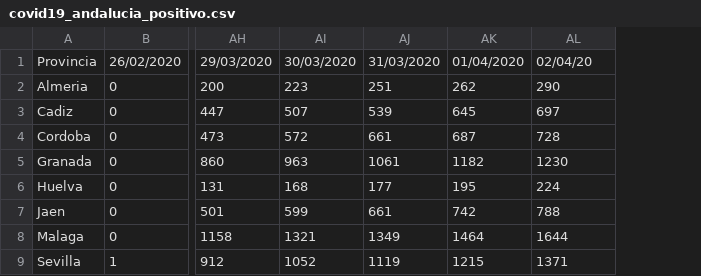
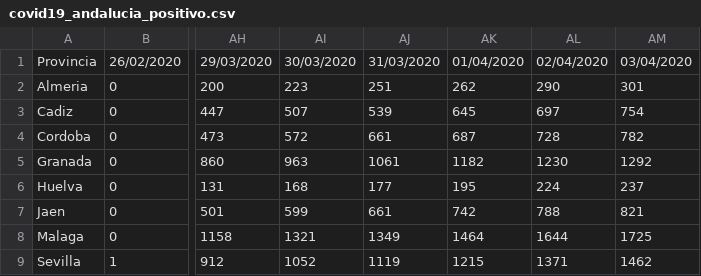
Before and after one commit to dajito/covid-19-andalucia, a CSV file: covid19_andalucia_positivo.csv, drawn as a sheet; only a part is shown, gaps mark what is left out; the diff names each change by its address in the sheet, - before the commit and + after, or states it on an @@ line.

```diff
--- a/covid19_andalucia_positivo.csv
+++ b/covid19_andalucia_positivo.csv
+column AM, rows 1-9: 03/04/2020 | 301 | 754 | 782 | 1292 | 237 | 821 | 1725 | 1462
-AL1: 02/04/20
+AL1: 02/04/2020
```
Also changed, not shown: covid19_andalucia_curados.csv, covid19_andalucia_fallecimientos.csv, 1 other file.
